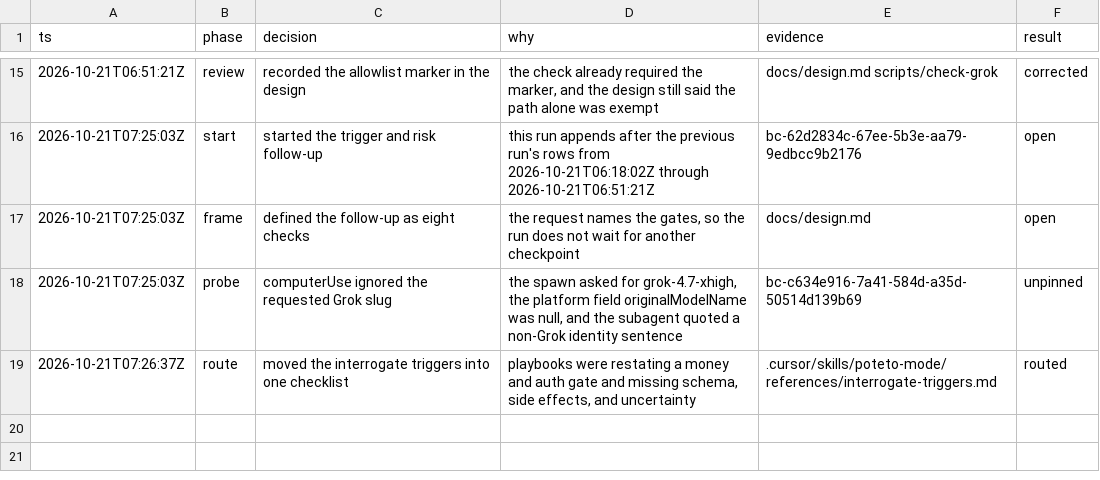
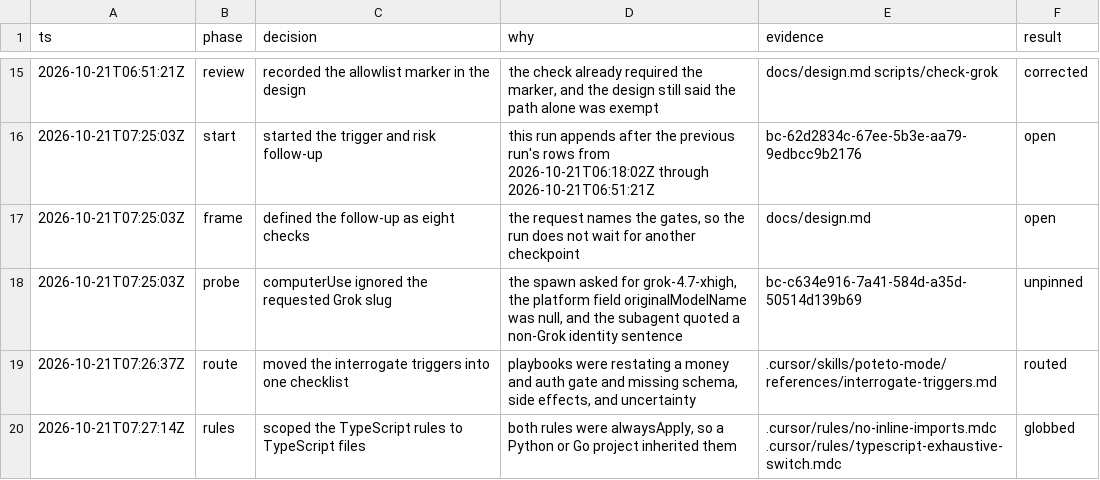
Before and after one commit to anas-yousef/pstack-grok, a TSV file: decisions.tsv, drawn as a sheet; only a part is shown, gaps mark what is left out.

```diff
--- a/decisions.tsv
+++ b/decisions.tsv
@@ -19 +19,2 @@ ts	phase	decision	why	evidence	result
 2026-10-21T07:26:37Z	route	moved the interrogate triggers into one checklist	playbooks were restating a money and auth gate and missing schema, side effects, and uncertainty	.cursor/skills/poteto-mode/references/interrogate-triggers.md	routed
+2026-10-21T07:27:14Z	rules	scoped the TypeScript rules to TypeScript files	both rules were alwaysApply, so a Python or Go project inherited them	.cursor/rules/no-inline-imports.mdc .cursor/rules/typescript-exhaustive-switch.mdc	globbed
```
Also changed, not shown: 3 other files.
